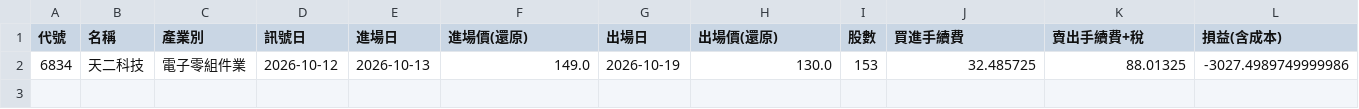
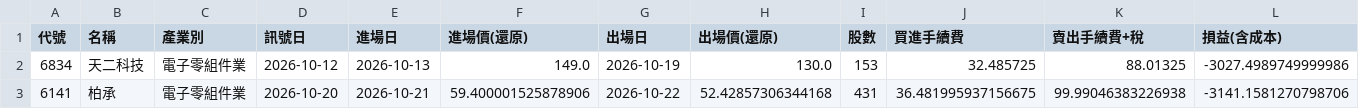
Before and after one commit to money509/tw-stock-backtest, a CSV file: signals/leader_trades_paper.csv, drawn as a sheet; only a part is shown; rows hold the shown columns only; the diff names each change by its address in the sheet, - before the commit and + after, or states it on an @@ line.

```diff
--- a/signals/leader_trades_paper.csv
+++ b/signals/leader_trades_paper.csv
+row 3: 6141 | 柏承 | 電子零組件業 | 2026-10-20 | 2026-10-21 | 59.400001525878906 | 2026-10-22 | 52.42857306344168 | 431 | 36.481995937156675 | 99.99046383226938 | -3141.1581270798706
```
Also changed, not shown: signals/leader_paper_log.csv, 3 other files.
